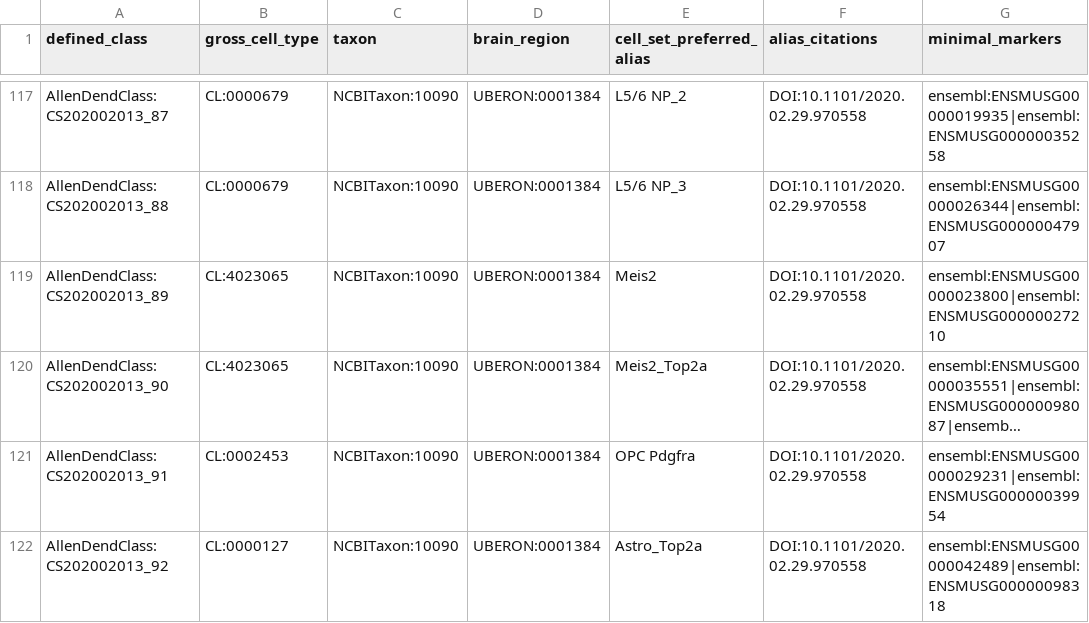
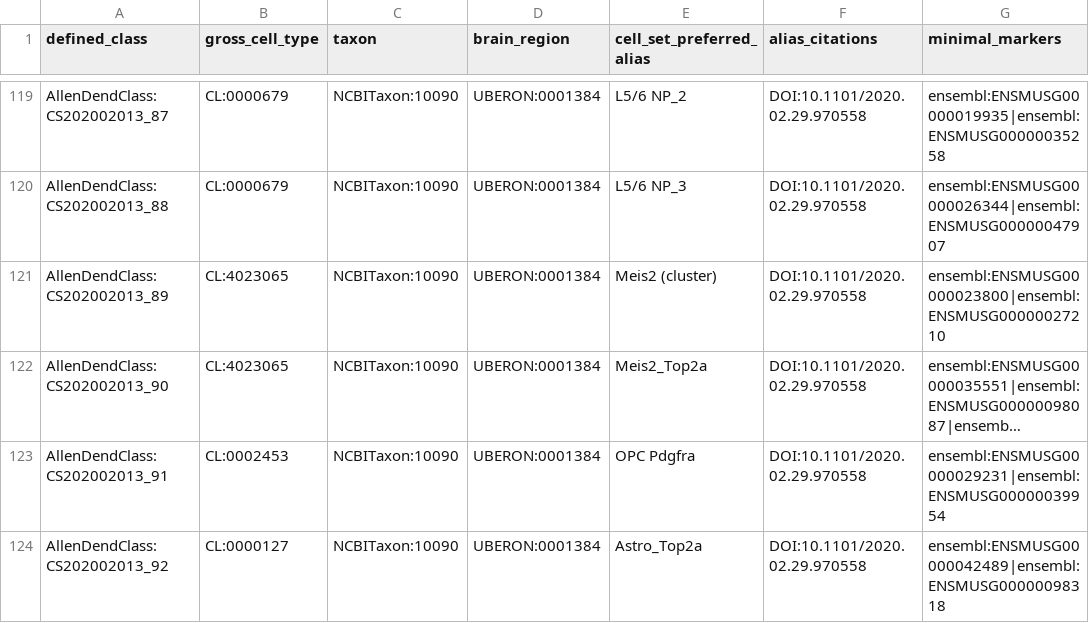
Before and after one commit to obophenotype/brain_data_standards_ontologies, a TSV file: src/patterns/data/default/brainCellRegionMinimalMarkers.tsv, drawn as a sheet; only a part is shown, gaps mark what is left out; long unchanged cells end in …; addresses are those after the commit; the diff covers the shown part only; the diff names each change by its address in the sheet, - before the commit and + after, or states it on an @@ line.

```diff
--- a/src/patterns/data/default/brainCellRegionMinimalMarkers.tsv
+++ b/src/patterns/data/default/brainCellRegionMinimalMarkers.tsv
-E121 (cell_set_preferred_alias): Meis2
+E121 (cell_set_preferred_alias): Meis2 (cluster)
```
Also changed, not shown: 2 added rows and 22 edited cells elsewhere in this file.
